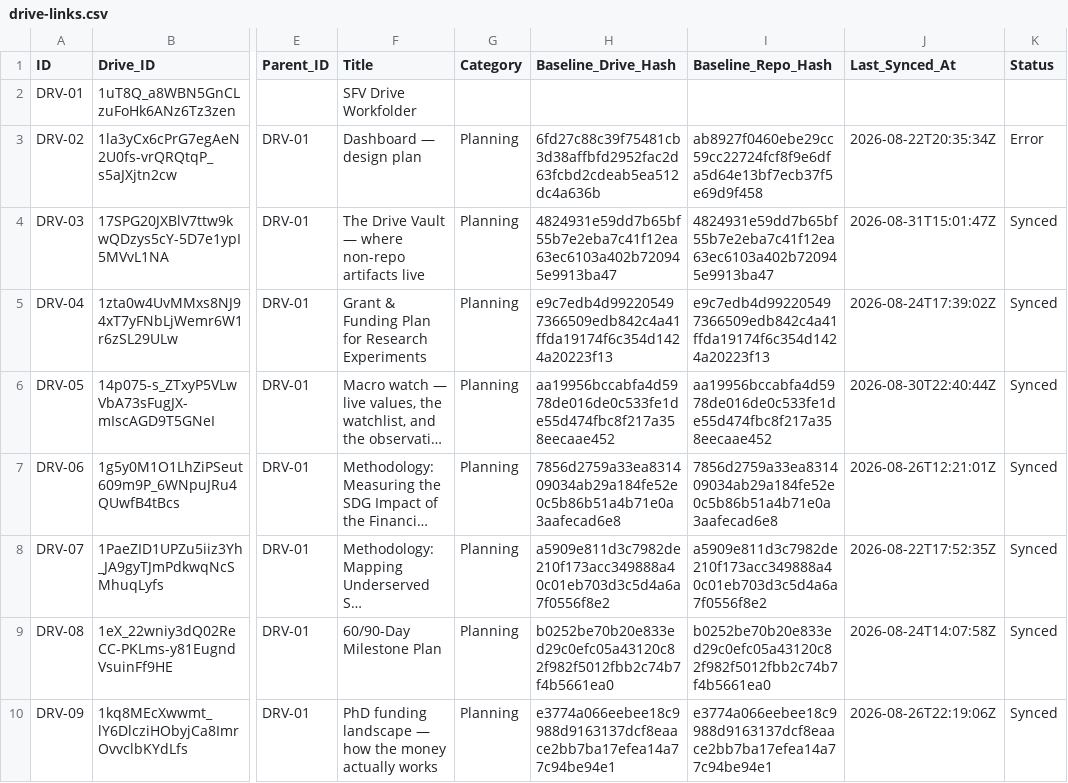
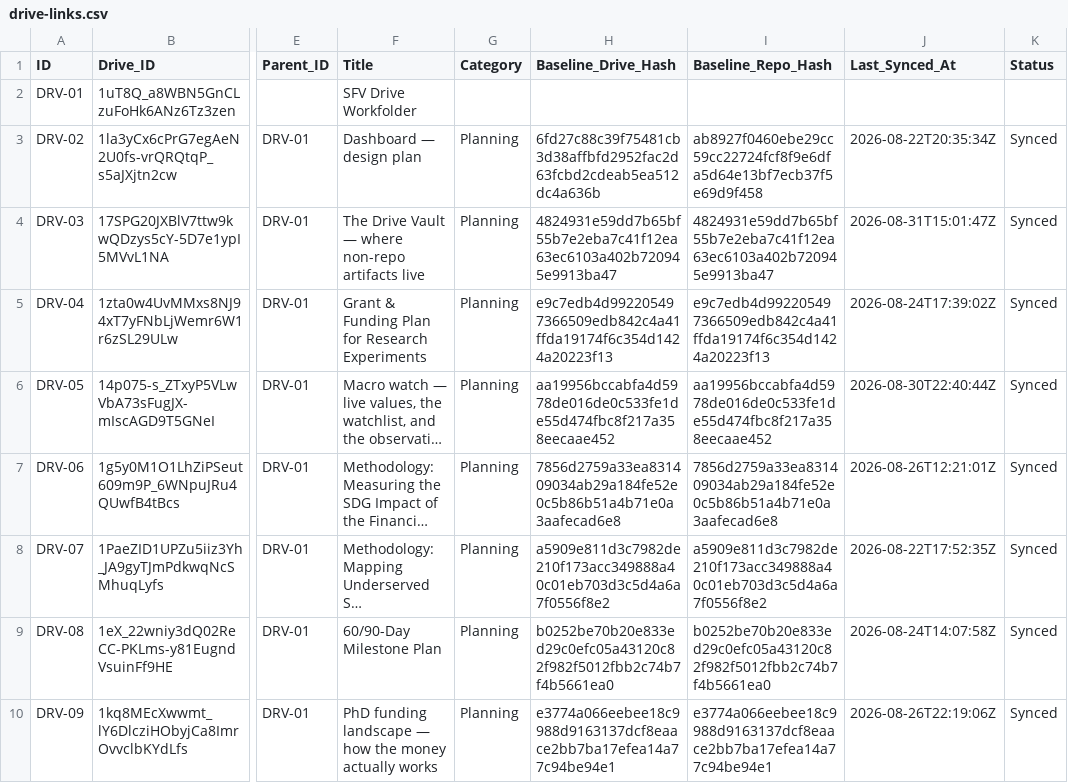
Before and after one commit to benbaichmankass/sustainable-finance-venture, a CSV file: data/drive-links.csv, drawn as a sheet; only a part is shown, gaps mark what is left out; long unchanged cells end in …; the diff names each change by its address in the sheet, - before the commit and + after, or states it on an @@ line.

```diff
--- a/data/drive-links.csv
+++ b/data/drive-links.csv
-K3 (Status): Error
+K3 (Status): Synced
```
Also changed, not shown: 1 other file.
